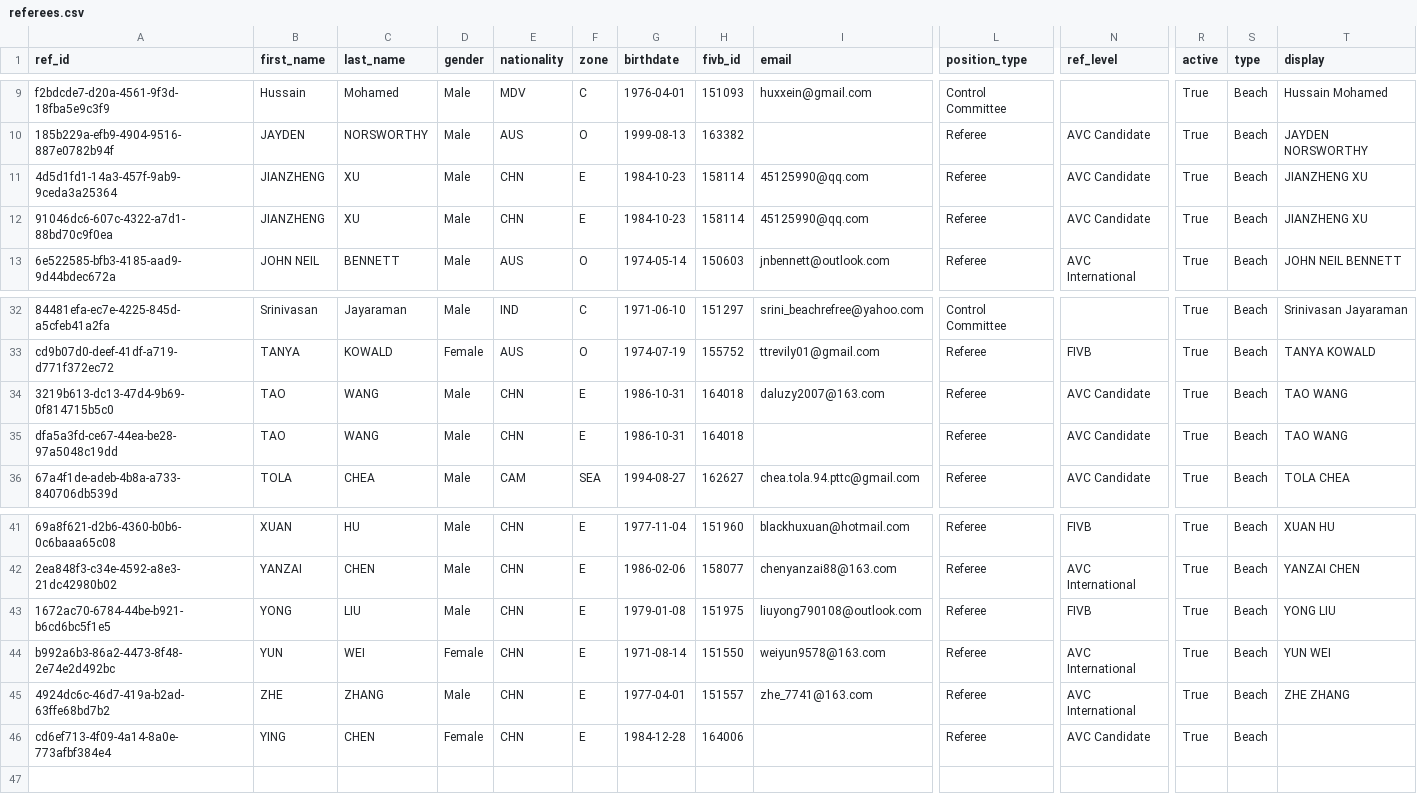
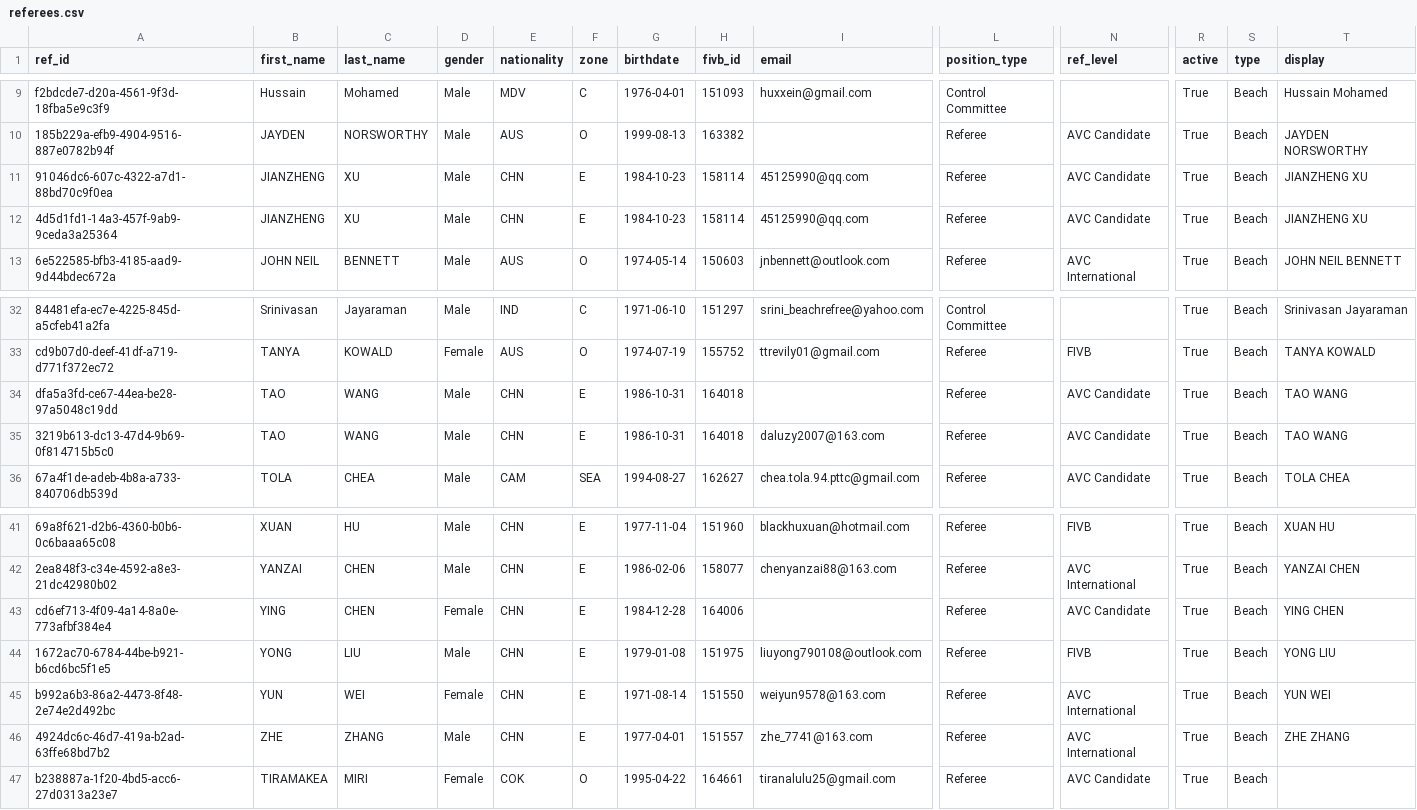
Before and after one commit to avcbeach/referee-database, a CSV file: data/referees.csv, drawn as a sheet; only a part is shown, gaps mark what is left out; removed rows and columns are numbered as before the commit, all else as after; rows hold the shown columns only; the diff names each change by its address in the sheet, - before the commit and + after, or states it on an @@ line.

Commit message:
Update referees.csv via referee app

```diff
--- a/data/referees.csv
+++ b/data/referees.csv
@@ row 12 moved to row 11: 91046dc6-607c-4322-a7d1-88bd70c9f0ea @@
@@ row 35 moved to row 34: dfa5a3fd-ce67-44ea-be28-97a5048c19dd @@
+row 43: cd6ef713-4f09-4a14-8a0e-773afbf384e4 | YING | CHEN | Female | CHN | E | 1984-12-28 | 164006 |  | Referee | AVC Candidate | True | Beach | YING CHEN
-row 46: cd6ef713-4f09-4a14-8a0e-773afbf384e4 | YING | CHEN | Female | CHN | E | 1984-12-28 | 164006 |  | Referee | AVC Candidate | True | Beach
+row 47: b238887a-1f20-4bd5-acc6-27d0313a23e7 | TIRAMAKEA | MIRI | Female | COK | O | 1995-04-22 | 164661 | tiranalulu25@gmail.com | Referee | AVC Candidate | True | Beach
```
